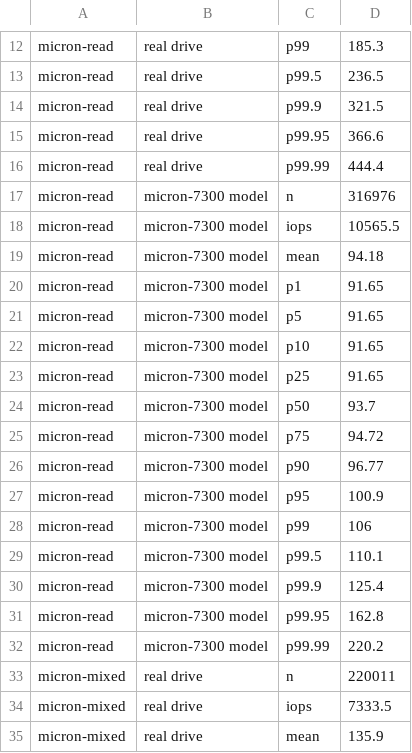
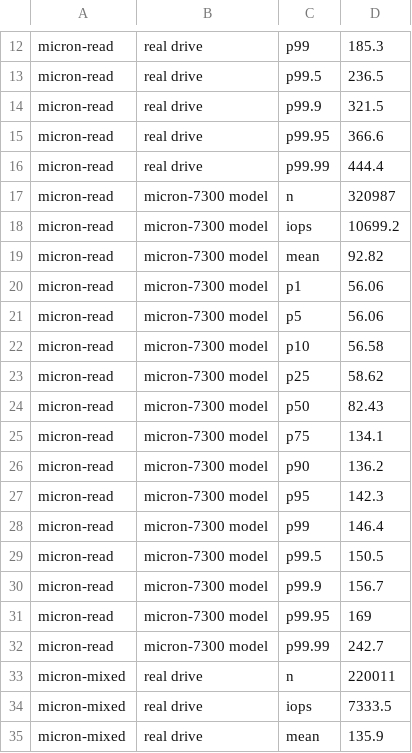
Before and after one commit to lumir-sliva/ublk-disksim, a TSV file: docs/img/data/latency.tsv, drawn as a sheet; only a part is shown, gaps mark what is left out; the diff covers the shown part only.

Commit message:
docs: figures and diagram show the current micron-7300
latency.svg and scorecard.svg took the micron-7300 model series from
the run of the profile with the drive's structure; the drive series
stay the nearly empty drive's. Scorecard unchanged: 38 of 44 checks.
ssd-model.svg lists the new page size, read and program times.

Signed-off-by: Lumir Sliva <61183145+lumir-sliva@users.noreply.github.com>

```diff
--- a/docs/img/data/latency.tsv
+++ b/docs/img/data/latency.tsv
@@ -16,18 +16,18 @@ micron-read	real drive	p99.95	366.6
 micron-read	real drive	p99.99	444.4
-micron-read	micron-7300 model	n	316976
-micron-read	micron-7300 model	iops	10565.5
-micron-read	micron-7300 model	mean	94.18
-micron-read	micron-7300 model	p1	91.65
-micron-read	micron-7300 model	p5	91.65
-micron-read	micron-7300 model	p10	91.65
-micron-read	micron-7300 model	p25	91.65
-micron-read	micron-7300 model	p50	93.7
-micron-read	micron-7300 model	p75	94.72
-micron-read	micron-7300 model	p90	96.77
-micron-read	micron-7300 model	p95	100.9
-micron-read	micron-7300 model	p99	106
-micron-read	micron-7300 model	p99.5	110.1
-micron-read	micron-7300 model	p99.9	125.4
-micron-read	micron-7300 model	p99.95	162.8
-micron-read	micron-7300 model	p99.99	220.2
+micron-read	micron-7300 model	n	320987
+micron-read	micron-7300 model	iops	10699.2
+micron-read	micron-7300 model	mean	92.82
+micron-read	micron-7300 model	p1	56.06
+micron-read	micron-7300 model	p5	56.06
+micron-read	micron-7300 model	p10	56.58
+micron-read	micron-7300 model	p25	58.62
+micron-read	micron-7300 model	p50	82.43
+micron-read	micron-7300 model	p75	134.1
+micron-read	micron-7300 model	p90	136.2
+micron-read	micron-7300 model	p95	142.3
+micron-read	micron-7300 model	p99	146.4
+micron-read	micron-7300 model	p99.5	150.5
+micron-read	micron-7300 model	p99.9	156.7
+micron-read	micron-7300 model	p99.95	169
+micron-read	micron-7300 model	p99.99	242.7
 micron-mixed	real drive	n	220011
```
Also changed, not shown: 16 edited cells elsewhere in this file, docs/img/data/score.tsv, 5 other files.
